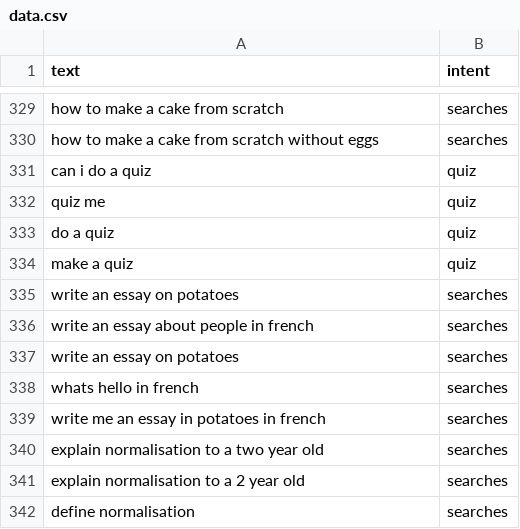
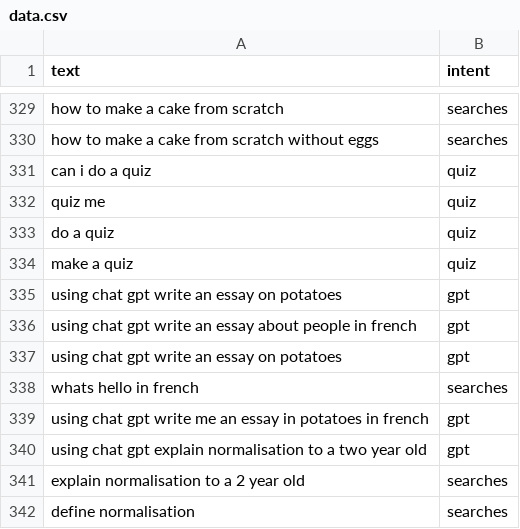
Before and after one commit to ItzSimplyJoe/Virtual-Assistant, a CSV file: Assistant/intentclassification/data.csv, drawn as a sheet; only a part is shown, gaps mark what is left out; removed rows and columns are numbered as before the commit, all else as after; the diff covers the shown part only; the diff names each change by its address in the sheet, - before the commit and + after, or states it on an @@ line.

```diff
--- a/Assistant/intentclassification/data.csv
+++ b/Assistant/intentclassification/data.csv
-row 335: write an essay on potatoes | searches
-row 336: write an essay about people in french | searches
-row 337: write an essay on potatoes | searches
+row 335: using chat gpt write an essay on potatoes | gpt
+row 336: using chat gpt write an essay about people in french | gpt
+row 337: using chat gpt write an essay on potatoes | gpt
-row 339: write me an essay in potatoes in french | searches
-row 340: explain normalisation to a two year old | searches
+row 339: using chat gpt write me an essay in potatoes in french | gpt
+row 340: using chat gpt explain normalisation to a two year old | gpt
```
Also changed, not shown: 12 added rows, 10 removed rows and 4 edited cells elsewhere in this file, 8 other files.
